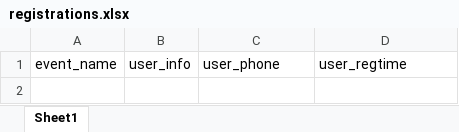
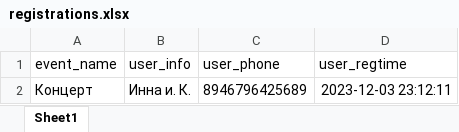
Before and after one commit to AlexKr89/TGbotCafe, an Excel workbook: Reg4Event/registrations.xlsx, sheet Sheet1, drawn as a sheet; values as stored, in another font and other column widths than the file's, no borders; the diff names each change by its address in the sheet, - before the commit and + after, or states it on an @@ line.

Commit message:
modified

```diff
--- a/Reg4Event/registrations.xlsx (sheet Sheet1)
+++ b/Reg4Event/registrations.xlsx (sheet Sheet1)
+row 2: Концерт | Инна и. К. | 8946796425689 | 2023-12-03 23:12:11
```
